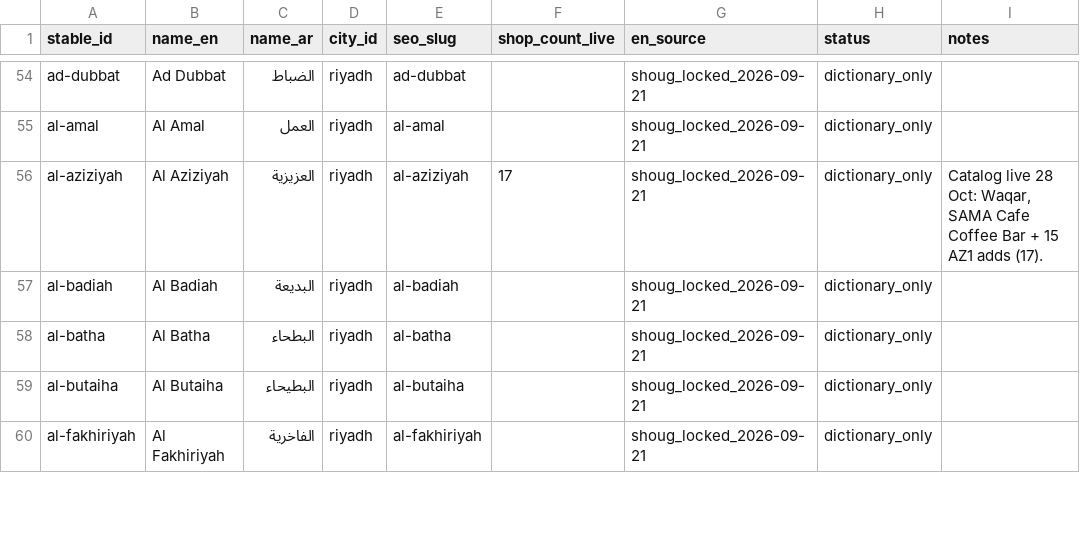
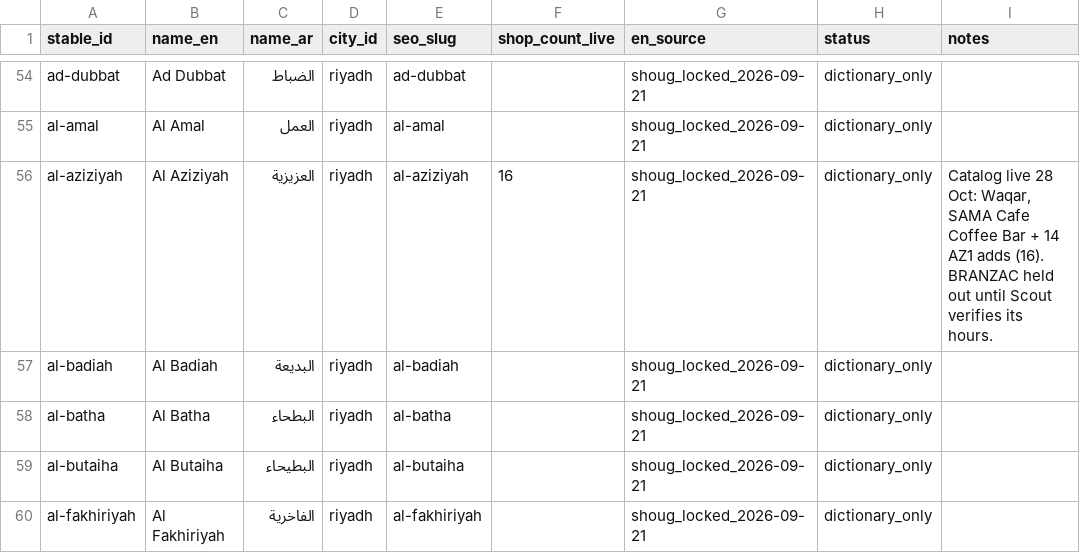
Before and after one commit to zaqms/Koofi, a TSV file: data/districts-en-ar-bulk.tsv, drawn as a sheet; only a part is shown, gaps mark what is left out.

Commit message:
AZ1 r2: hold BRANZAC out, blur Haten plate, drop 3 promo frames (QA #299)
- Drop branzac-al-aziziyah (Saturday-only Places hours; held until Scout verifies): catalog, hero, popularity, TikTok, added-at, 2 frames, sitemap locs, aliases, check pins. Al Aziziyah 17 -> 16 (14 AZ1 adds).
- Blur the readable Saudi licence plate on Haten frame 1 (x 0-70, y 742-802 of 640x1138).
- Drop frame 2 for Coffee Address, sips and Sedf (promo/owner shots): each ships 1 photo.
- Counts: catalog 662, listed 607, specialty 559, browse 610, sitemap 1,503; outdoor 282, best coffee 71.

```diff
--- a/data/districts-en-ar-bulk.tsv
+++ b/data/districts-en-ar-bulk.tsv
@@ -55,3 +55,3 @@ ad-dubbat	Ad Dubbat	الضباط	riyadh	ad-dubbat		shoug_locked_2026-09-21	dicti
 al-amal	Al Amal	العمل	riyadh	al-amal		shoug_locked_2026-09-21	dictionary_only	
-al-aziziyah	Al Aziziyah	العزيزية	riyadh	al-aziziyah	17	shoug_locked_2026-09-21	dictionary_only	Catalog live 28 Oct: Waqar, SAMA Cafe Coffee Bar + 15 AZ1 adds (17).
+al-aziziyah	Al Aziziyah	العزيزية	riyadh	al-aziziyah	16	shoug_locked_2026-09-21	dictionary_only	Catalog live 28 Oct: Waqar, SAMA Cafe Coffee Bar + 14 AZ1 adds (16). BRANZAC held out until Scout verifies its hours.
 al-badiah	Al Badiah	البديعة	riyadh	al-badiah		shoug_locked_2026-09-21	dictionary_only	
```
Also changed, not shown: 20 other files.
